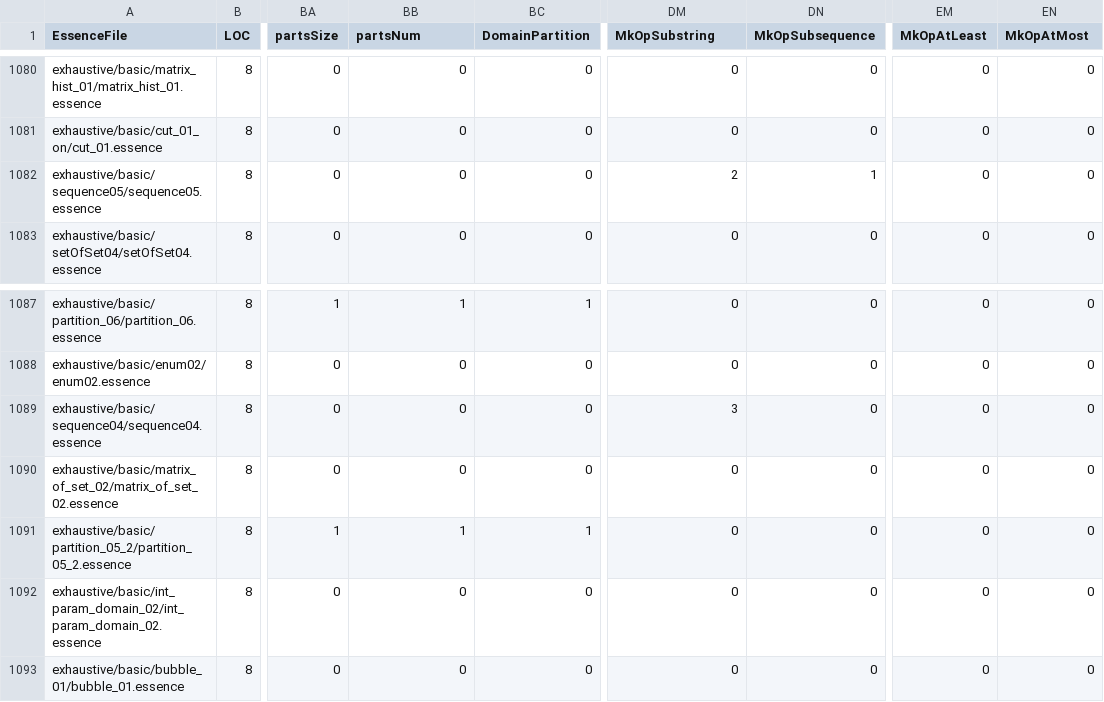
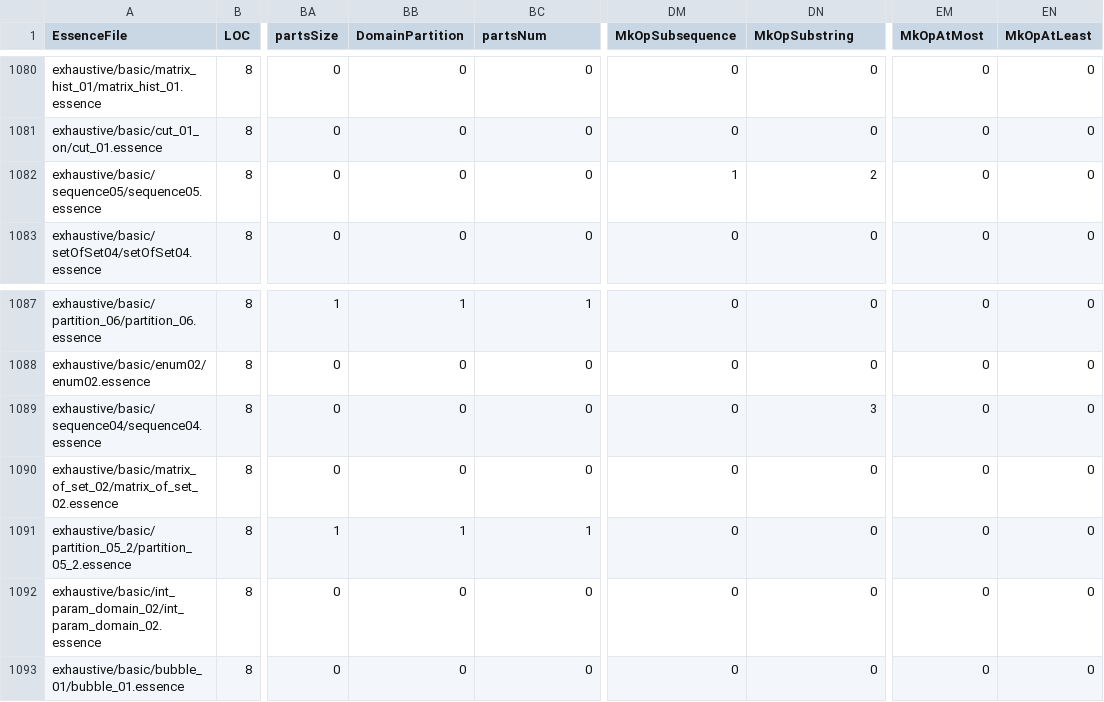
Before and after one commit to EdwardTheLegend/conjure-oxide, a CSV file: tools/essence-feature-usage-stats/data.csv, drawn as a sheet; only a part is shown, gaps mark what is left out; the diff covers the shown part only; the diff names each change by its address in the sheet, - before the commit and + after, or states it on an @@ line.

```diff
--- a/tools/essence-feature-usage-stats/data.csv
+++ b/tools/essence-feature-usage-stats/data.csv
-BB1: partsNum
+BB1: DomainPartition
-BC1: DomainPartition
+BC1: partsNum
-DM1: MkOpSubstring
+DM1: MkOpSubsequence
-DN1: MkOpSubsequence
+DN1: MkOpSubstring
-EM1: MkOpAtLeast
+EM1: MkOpAtMost
-EN1: MkOpAtMost
+EN1: MkOpAtLeast
-DM1082 (MkOpSubsequence): 2
+DM1082 (MkOpSubsequence): 1
-DN1082 (MkOpSubstring): 1
+DN1082 (MkOpSubstring): 2
-DM1089 (MkOpSubsequence): 3
+DM1089 (MkOpSubsequence): 0
-DN1089 (MkOpSubstring): 0
+DN1089 (MkOpSubstring): 3
```
Also changed, not shown: 16 edited cells elsewhere in this file, 1 other file.
